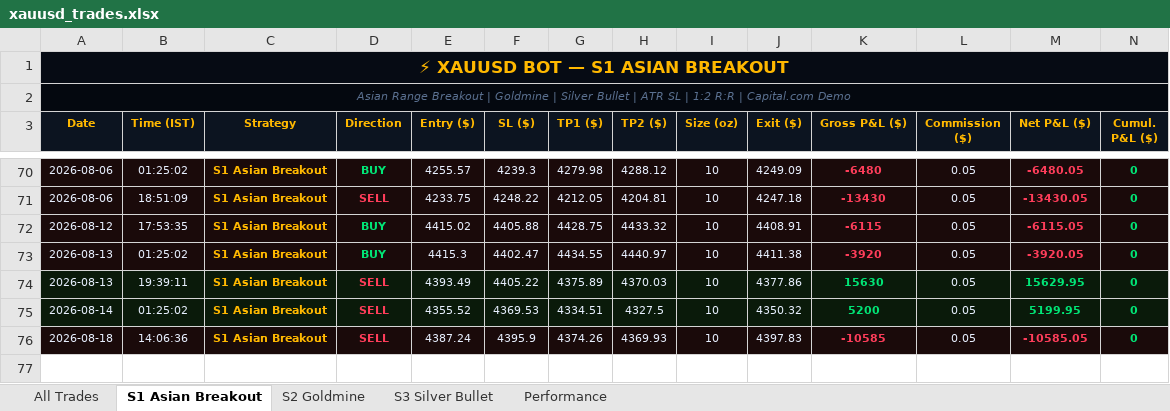
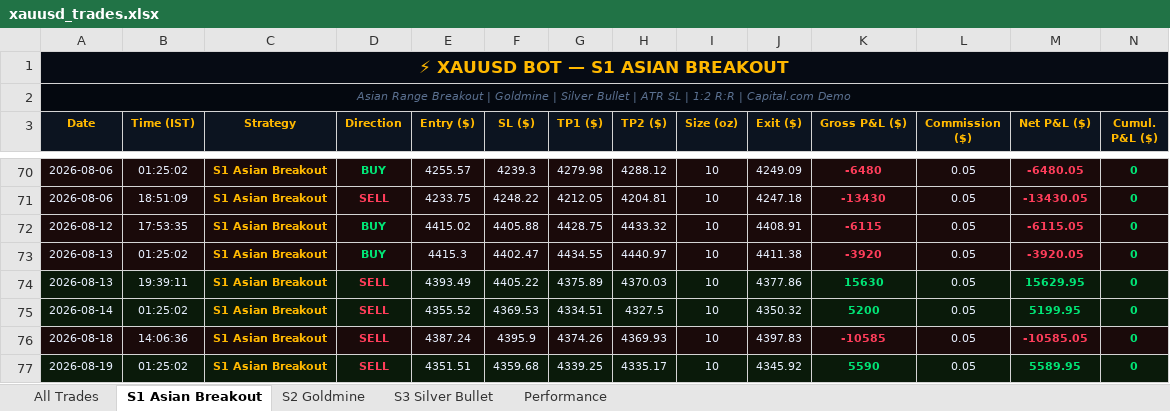
Before and after one commit to why666-dev/xauusd-bot, an Excel workbook: xauusd_trades.xlsx, sheet S1 Asian Breakout, drawn as a sheet; only a part is shown, gaps mark what is left out; values as stored, in another font and other column widths than the file's, no borders; rows hold the shown columns only; the diff names each change by its address in the sheet, - before the commit and + after, or states it on an @@ line.

```diff
--- a/xauusd_trades.xlsx (sheet S1 Asian Breakout)
+++ b/xauusd_trades.xlsx (sheet S1 Asian Breakout)
+row 77: 2026-08-19 | 01:25:02 | S1 Asian Breakout | SELL | 4351.51 | 4359.68 | 4339.25 | 4335.17 | 10 | 4345.92 | 5590 | 0.05 | 5589.95 | 0
```
Also changed, not shown: sheet All Trades, 2 other files.
